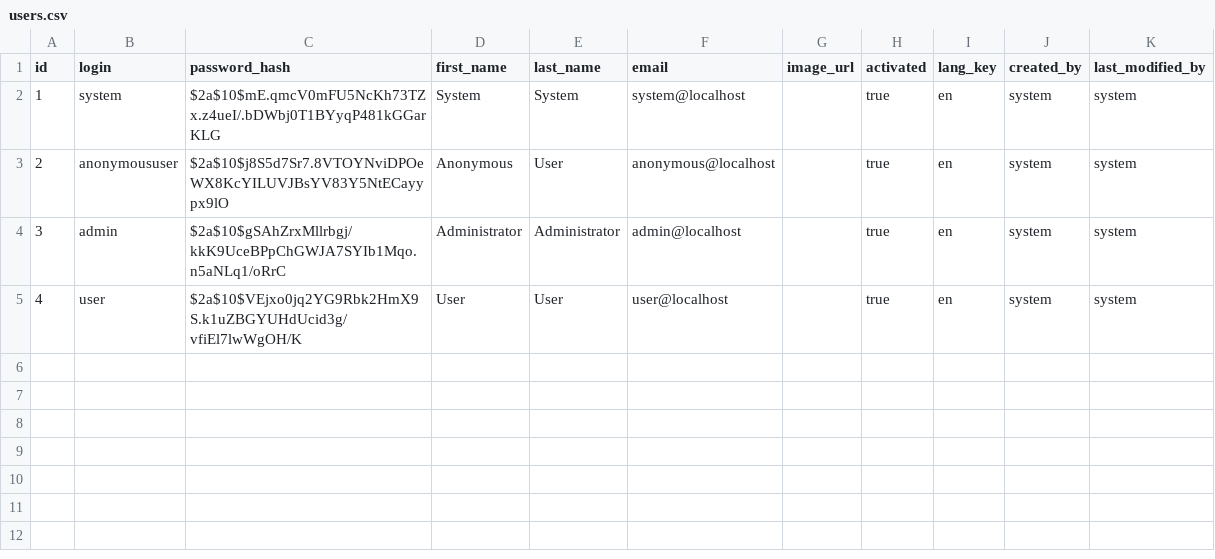
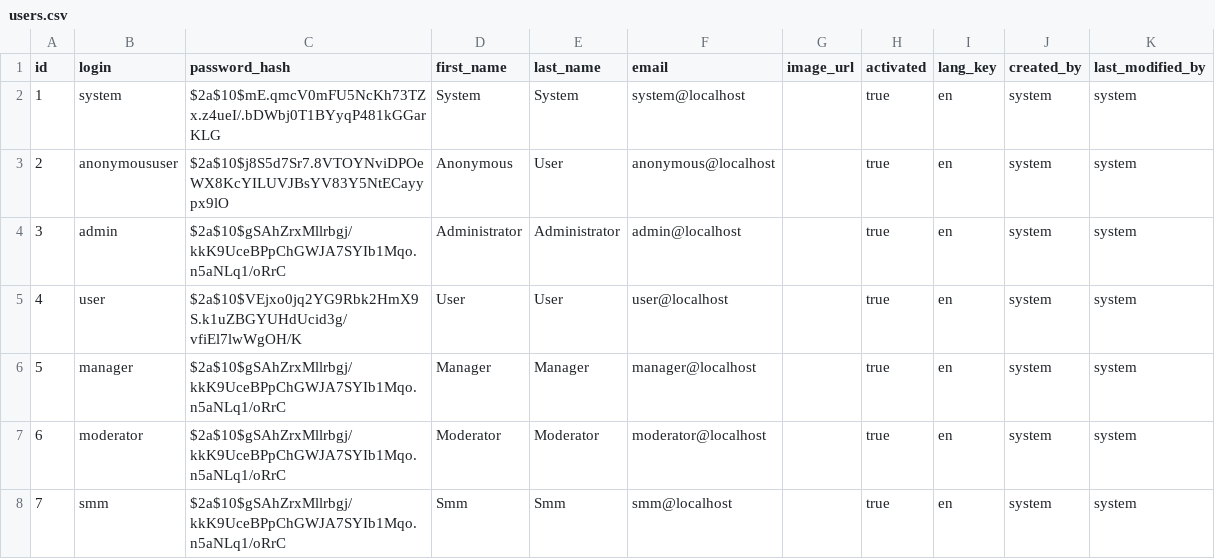
Before and after one commit to SGKhmEs/E-shop, a CSV file: src/main/resources/config/liquibase/users.csv, drawn as a sheet.

```diff
--- a/src/main/resources/config/liquibase/users.csv
+++ b/src/main/resources/config/liquibase/users.csv
@@ -5 +5,4 @@ id;login;password_hash;first_name;last_name;email;image_url;activated;lang_key;c
 4;user;$2a$10$VEjxo0jq2YG9Rbk2HmX9S.k1uZBGYUHdUcid3g/vfiEl7lwWgOH/K;User;User;user@localhost;;true;en;system;system
+5;manager;$2a$10$gSAhZrxMllrbgj/kkK9UceBPpChGWJA7SYIb1Mqo.n5aNLq1/oRrC;Manager;Manager;manager@localhost;;true;en;system;system
+6;moderator;$2a$10$gSAhZrxMllrbgj/kkK9UceBPpChGWJA7SYIb1Mqo.n5aNLq1/oRrC;Moderator;Moderator;moderator@localhost;;true;en;system;system
+7;smm;$2a$10$gSAhZrxMllrbgj/kkK9UceBPpChGWJA7SYIb1Mqo.n5aNLq1/oRrC;Smm;Smm;smm@localhost;;true;en;system;system
```
Also changed, not shown: 3 other files.
